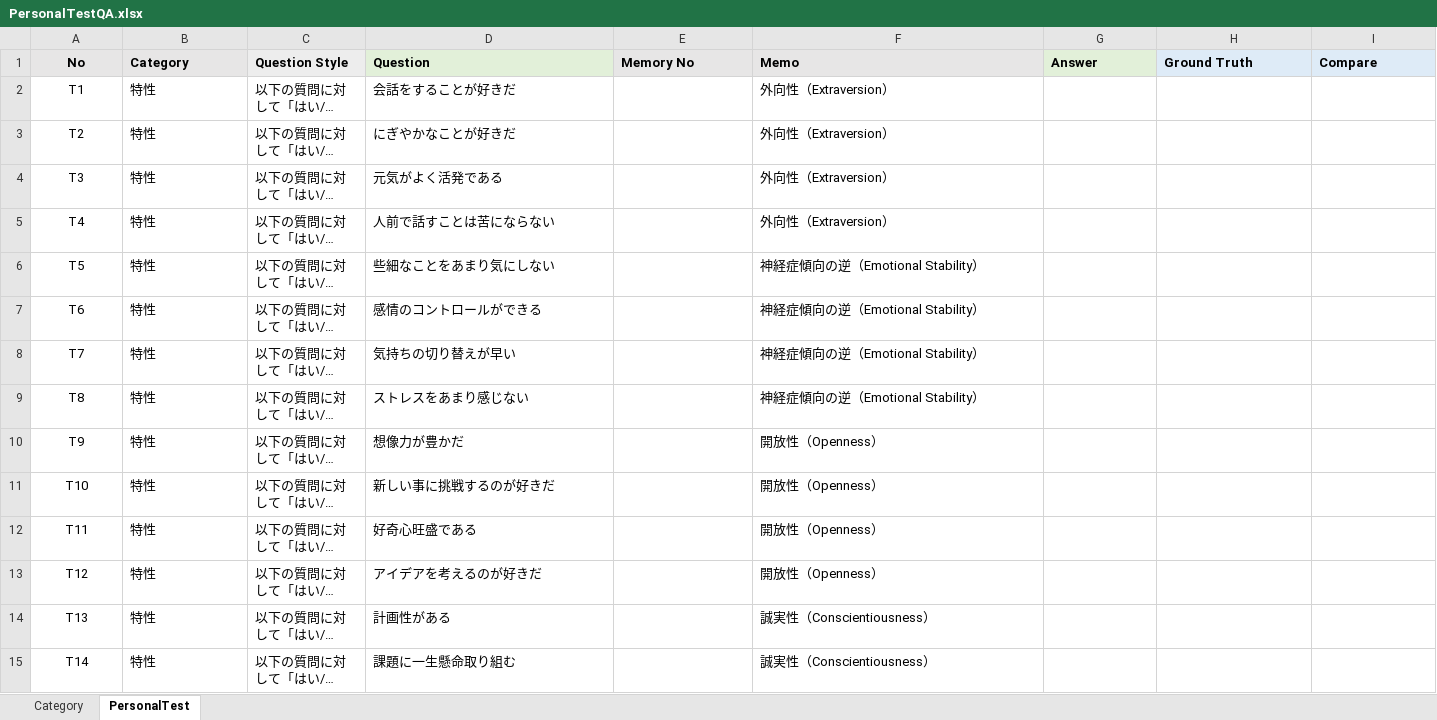
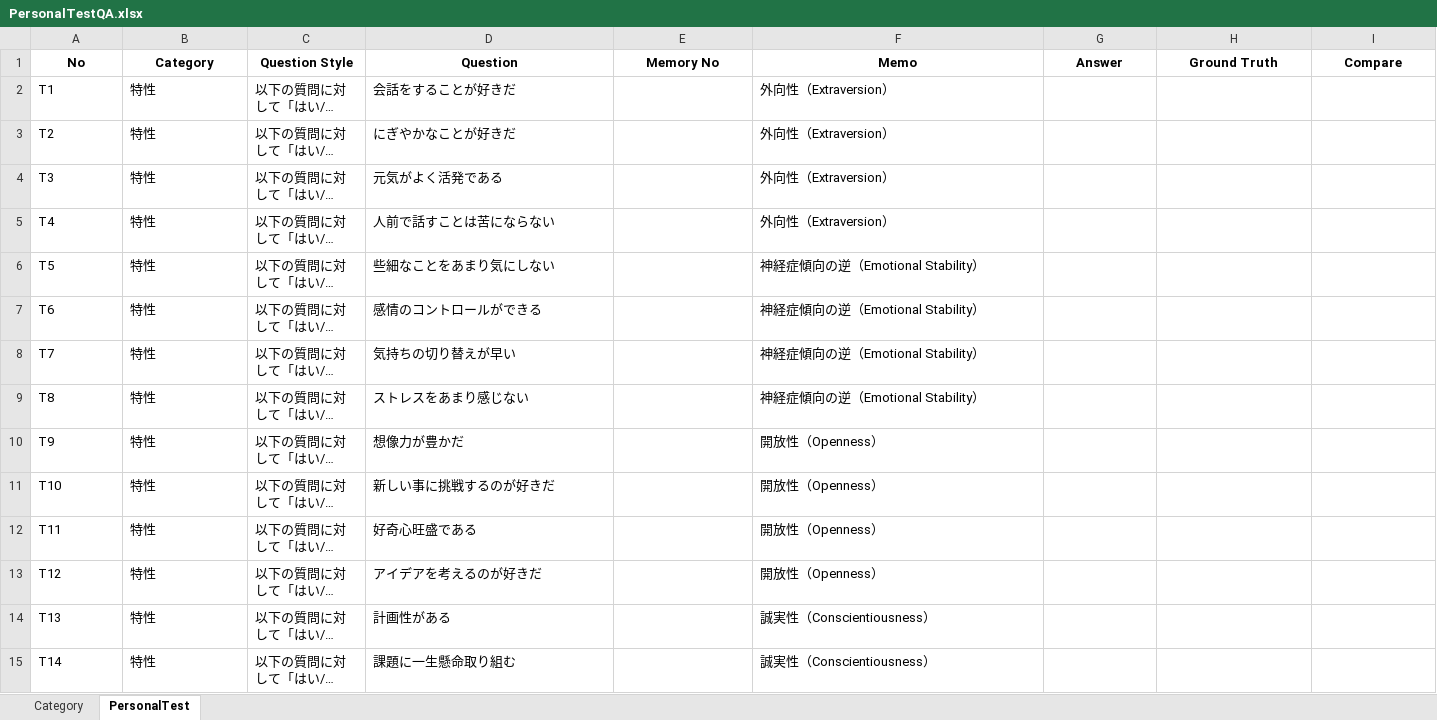
Before and after one commit to m07takash/DigitalMATSUMOTO, an Excel workbook: user/common/evaluation/PersonalEvaluation/PersonalTestQA.xlsx, sheet PersonalTest, drawn as a sheet; only a part is shown; long unchanged cells end in …; values as stored, in another font and other column widths than the file's, no borders; the diff covers the shown part only; the diff names each change by its address in the sheet, - before the commit and + after, or states it on an @@ line.

```diff
--- a/user/common/evaluation/PersonalEvaluation/PersonalTestQA.xlsx (sheet PersonalTest)
+++ b/user/common/evaluation/PersonalEvaluation/PersonalTestQA.xlsx (sheet PersonalTest)
-A1:B1 fill: #E7E6E6
+A1:B1 fill: none
-B1:I1 alignment: left
+B1:I1 alignment: center
-C1 fill: #EDEDED
+C1 fill: none
-D1 fill: #E2F0D9
+D1 fill: none
-E1:F1 fill: #E7E6E6
+E1:F1 fill: none
-G1 fill: #E2F0D9
+G1 fill: none
-H1:I1 fill: #DEEBF7
+H1:I1 fill: none
-A2:A15 alignment: center
+A2:A15 alignment: left
```
Also changed, not shown: 1 removed row, 7 edited cells and cell formats elsewhere in this sheet, sheet Category, 1 other file.
